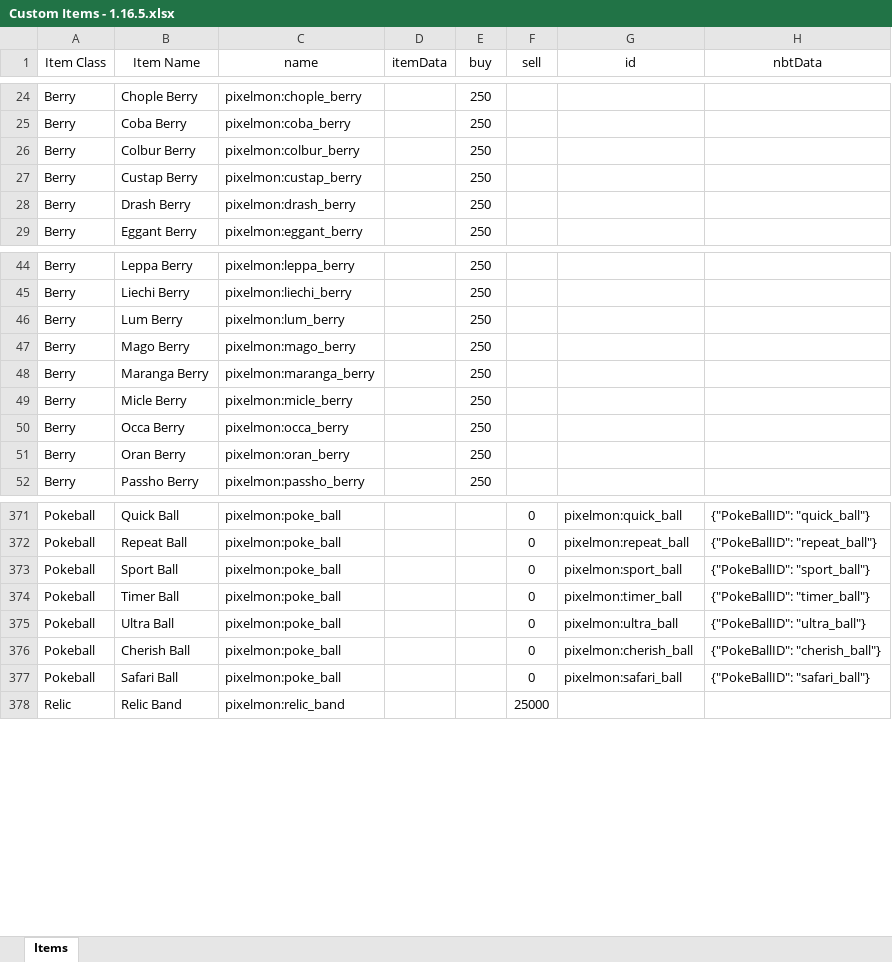
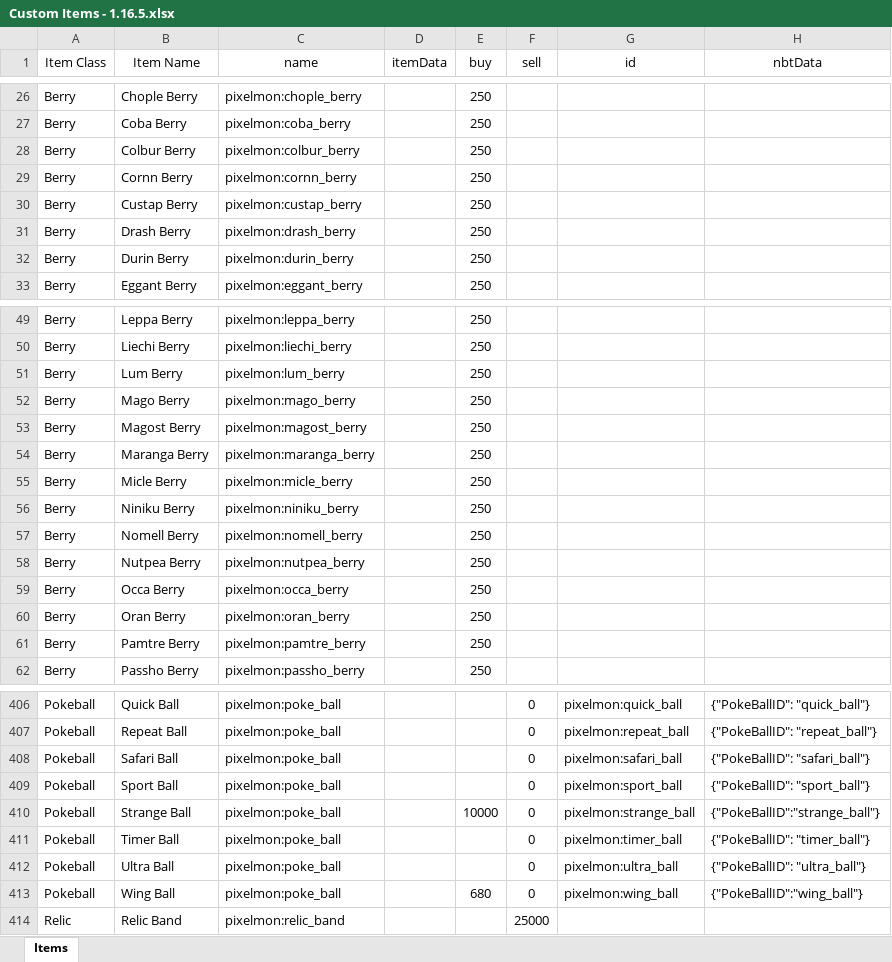
Before and after one commit to eatAWESOME/PixelmonCustomization, an Excel workbook: Pixelmon Custom NPC Shop/Custom Items - 1.16.5.xlsx, sheet Items, drawn as a sheet; only a part is shown, gaps mark what is left out; values as stored, in another font and other column widths than the file's, no borders; removed rows and columns are numbered as before the commit, all else as after; the diff covers the shown part only; the diff names each change by its address in the sheet, - before the commit and + after, or states it on an @@ line.

Commit message:
Added Hisuian items

```diff
--- a/Pixelmon Custom NPC Shop/Custom Items - 1.16.5.xlsx (sheet Items)
+++ b/Pixelmon Custom NPC Shop/Custom Items - 1.16.5.xlsx (sheet Items)
+row 29: Berry | Cornn Berry | pixelmon:cornn_berry |  | 250
+row 32: Berry | Durin Berry | pixelmon:durin_berry |  | 250
+row 53: Berry | Magost Berry | pixelmon:magost_berry |  | 250
+row 56: Berry | Niniku Berry | pixelmon:niniku_berry |  | 250
+row 57: Berry | Nomell Berry | pixelmon:nomell_berry |  | 250
+row 58: Berry | Nutpea Berry | pixelmon:nutpea_berry |  | 250
+row 61: Berry | Pamtre Berry | pixelmon:pamtre_berry |  | 250
+row 408: Pokeball | Safari Ball | pixelmon:poke_ball |  |  | 0 | pixelmon:safari_ball | {"PokeBallID": "safari_ball"}
+row 410: Pokeball | Strange Ball | pixelmon:poke_ball |  | 10000 | 0 | pixelmon:strange_ball | {"PokeBallID":"strange_ball"}
-row 376: Pokeball | Cherish Ball | pixelmon:poke_ball |  |  | 0 | pixelmon:cherish_ball | {"PokeBallID": "cherish_ball"}
-B413 (Item Name): Safari Ball
+B413 (Item Name): Wing Ball
-E413 (buy): (empty)
+E413 (buy): 680
-G413 (id): pixelmon:safari_ball
+G413 (id): pixelmon:wing_ball
-H413 (nbtData): {"PokeBallID": "safari_ball"}
+H413 (nbtData): {"PokeBallID":"wing_ball"}
```
Also changed, not shown: 32 added rows and 91 moved rows elsewhere in this sheet, Pixelmon Custom NPC Shop/Custom Shopkeepers - 1.16.5.xlsx.
